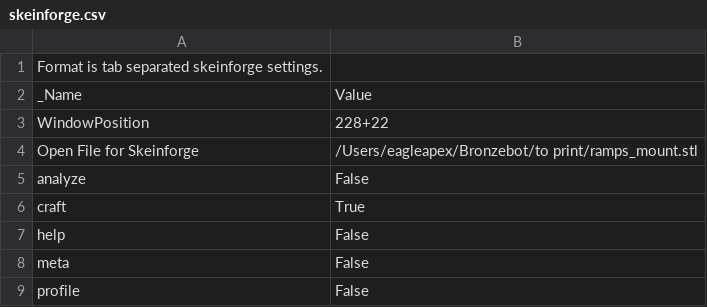
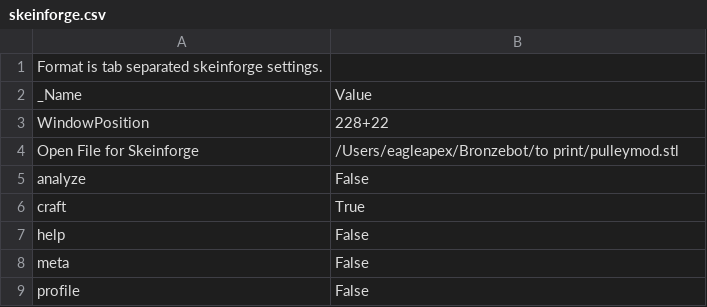
Before and after one commit to sjkelly/RepRap-World-Tour, a CSV file: dot.skeinforge/profiles/extrusion/Prusa_Mendel_01/skeinforge.csv, drawn as a sheet.

```diff
--- a/dot.skeinforge/profiles/extrusion/Prusa_Mendel_01/skeinforge.csv
+++ b/dot.skeinforge/profiles/extrusion/Prusa_Mendel_01/skeinforge.csv
@@ -3,3 +3,3 @@ _Name                          	Value
 WindowPosition	228+22
-Open File for Skeinforge	/Users/eagleapex/Bronzebot/to print/ramps_mount.stl
+Open File for Skeinforge	/Users/eagleapex/Bronzebot/to print/pulleymod.stl
 analyze	False
```
Also changed, not shown: dot.skeinforge/profiles/extrusion/Prusa_Mendel_01/skeinforge_craft.csv, dot.skeinforge/profiles/extrusion/Prusa_Mendel_01/skeinlayer.csv.
